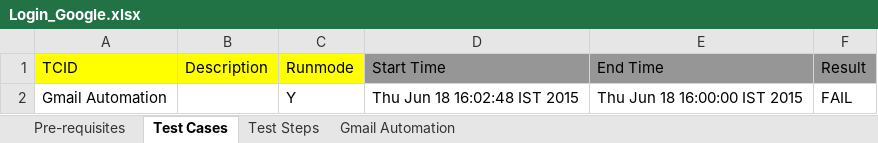
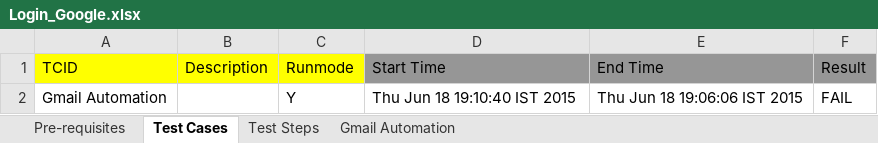
Before and after one commit to mohammedh-optimus/Gmail-Automation, an Excel workbook: src/com/automation/xls/Login_Google.xlsx, sheet Test Cases, drawn as a sheet; values as stored, in another font and other column widths than the file's, no borders; the diff names each change by its address in the sheet, - before the commit and + after, or states it on an @@ line.

```diff
--- a/src/com/automation/xls/Login_Google.xlsx (sheet Test Cases)
+++ b/src/com/automation/xls/Login_Google.xlsx (sheet Test Cases)
-D2 (Start Time): Thu Jun 18 16:02:48 IST 2015
+D2 (Start Time): Thu Jun 18 19:10:40 IST 2015
-E2 (End Time): Thu Jun 18 16:00:00 IST 2015
+E2 (End Time): Thu Jun 18 19:06:06 IST 2015
```
Also changed, not shown: sheet Test Steps, 1 other file.
